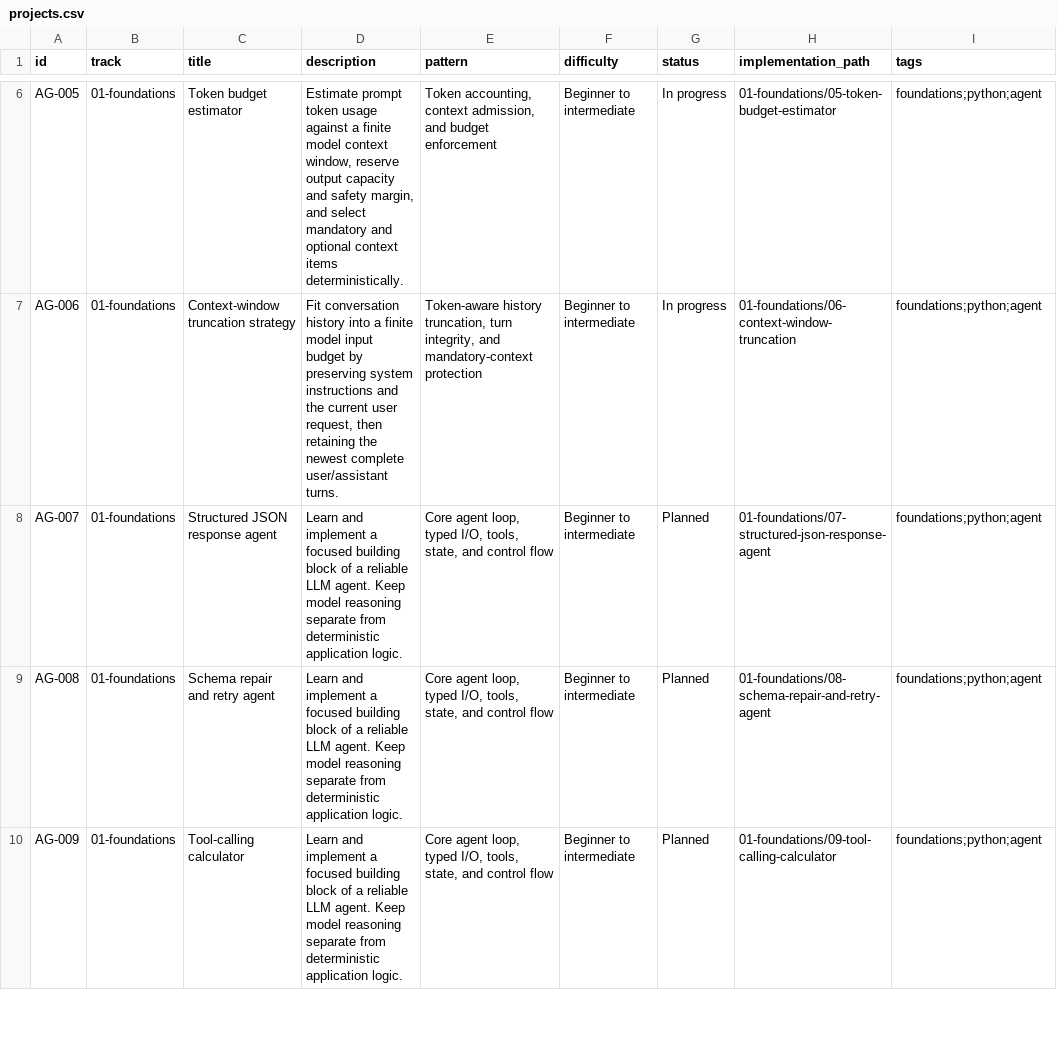
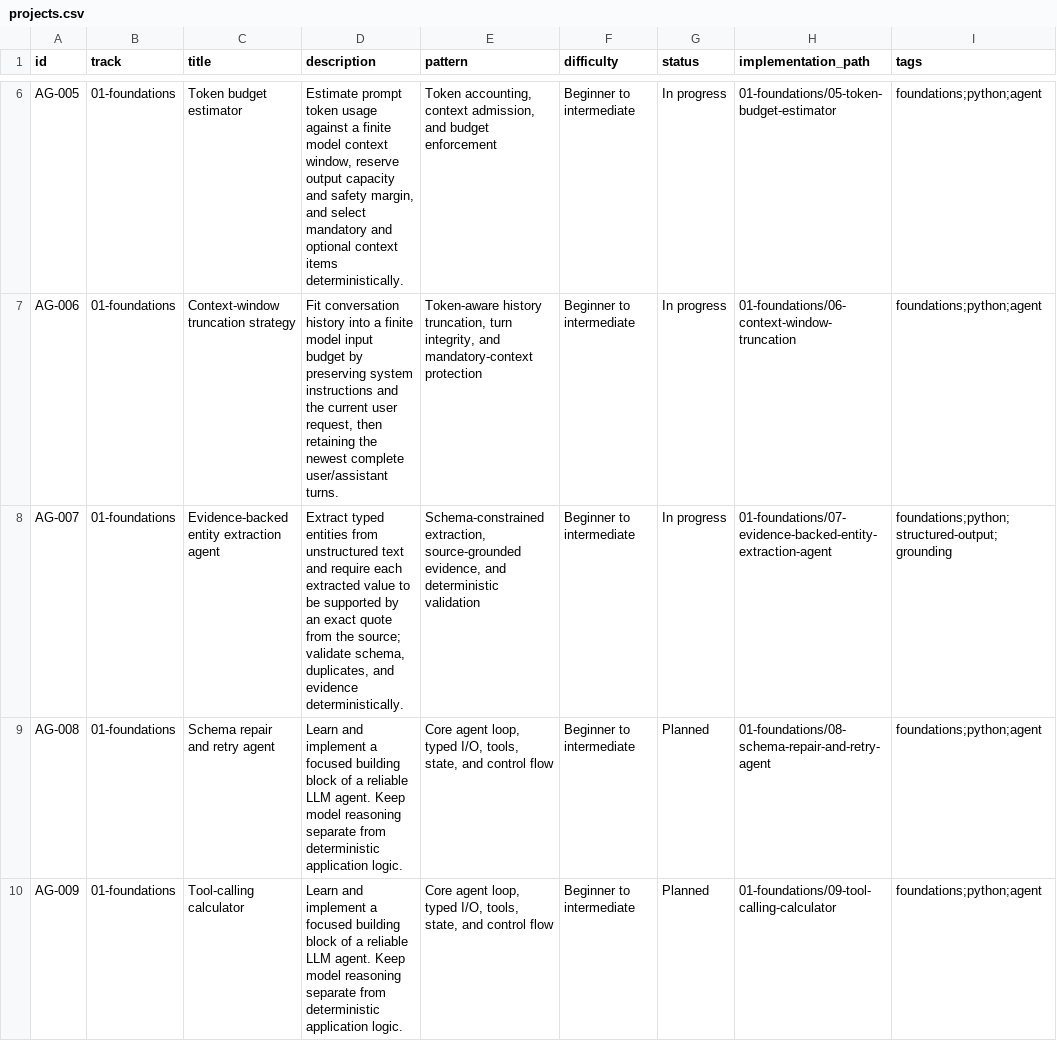
Before and after one commit to BharatJogi777/AI-Agents-Projects, a CSV file: catalogue/projects.csv, drawn as a sheet; only a part is shown, gaps mark what is left out.

Commit message:
feat(foundations): add evidence-backed entity extraction agent

```diff
--- a/catalogue/projects.csv
+++ b/catalogue/projects.csv
@@ -7,3 +7,3 @@ id,track,title,description,pattern,difficulty,status,implementation_path,tags
 "AG-006","01-foundations","Context-window truncation strategy","Fit conversation history into a finite model input budget by preserving system instructions and the current user request, then retaining the newest complete user/assistant turns.","Token-aware history truncation, turn integrity, and mandatory-context protection","Beginner to intermediate","In progress","01-foundations/06-context-window-truncation","foundations;python;agent"
-"AG-007","01-foundations","Structured JSON response agent","Learn and implement a focused building block of a reliable LLM agent. Keep model reasoning separate from deterministic application logic.","Core agent loop, typed I/O, tools, state, and control flow","Beginner to intermediate","Planned","01-foundations/07-structured-json-response-agent","foundations;python;agent"
+"AG-007","01-foundations","Evidence-backed entity extraction agent","Extract typed entities from unstructured text and require each extracted value to be supported by an exact quote from the source; validate schema, duplicates, and evidence deterministically.","Schema-constrained extraction, source-grounded evidence, and deterministic validation","Beginner to intermediate","In progress","01-foundations/07-evidence-backed-entity-extraction-agent","foundations;python;structured-output;grounding"
 "AG-008","01-foundations","Schema repair and retry agent","Learn and implement a focused building block of a reliable LLM agent. Keep model reasoning separate from deterministic application logic.","Core agent loop, typed I/O, tools, state, and control flow","Beginner to intermediate","Planned","01-foundations/08-schema-repair-and-retry-agent","foundations;python;agent"
```
Also changed, not shown: 4 other files.
